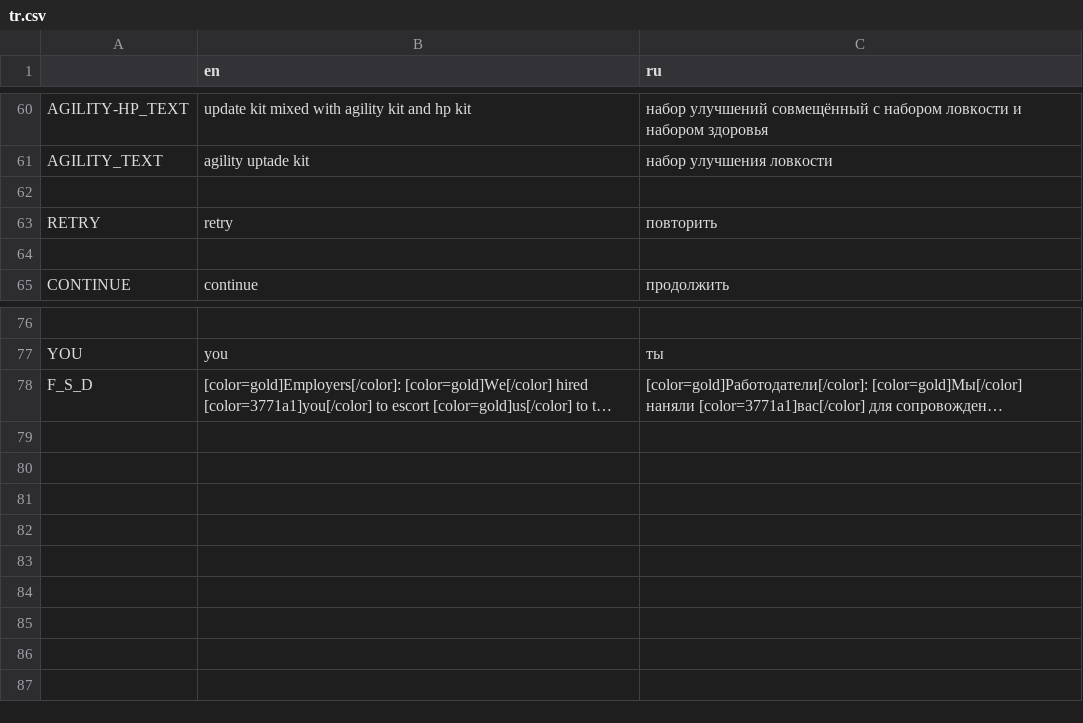
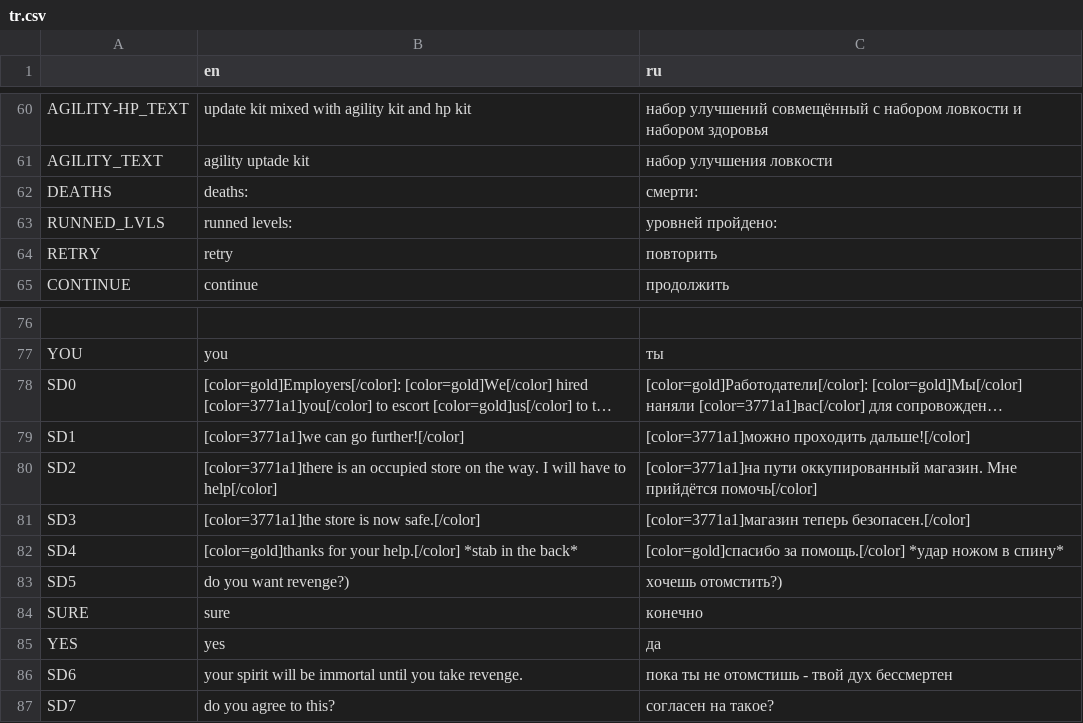
Before and after one commit to sava11/1vsALL, a CSV file: mats/trs/tr.csv, drawn as a sheet; only a part is shown, gaps mark what is left out; long unchanged cells end in …; removed rows and columns are numbered as before the commit, all else as after; the diff names each change by its address in the sheet, - before the commit and + after, or states it on an @@ line.

```diff
--- a/mats/trs/tr.csv
+++ b/mats/trs/tr.csv
-row 62: (empty)
+row 62: DEATHS | deaths: | смерти:
+row 63: RUNNED_LVLS | runned levels: | уровней пройдено:
-row 64: (empty)
-A78: F_S_D
+A78: SD0
+row 79: SD1 | [color=3771a1]we can go further![/color] | [color=3771a1]можно проходить дальше![/color]
+row 80: SD2 | [color=3771a1]there is an occupied store on the way. I will have to help[/color] | [color=3771a1]на пути оккупированный магазин. Мне прийдётся помочь[/color]
+row 81: SD3 | [color=3771a1]the store is now safe.[/color] | [color=3771a1]магазин теперь безопасен.[/color]
+row 82: SD4 | [color=gold]thanks for your help.[/color] *stab in the back* | [color=gold]спасибо за помощь.[/color] *удар ножом в спину*
+row 83: SD5 | do you want revenge?) | хочешь отомстить?)
+row 84: SURE | sure | конечно
+row 85: YES | yes | да
+row 86: SD6 | your spirit will be immortal until you take revenge. | пока ты не отомстишь - твой дух бессмертен
+row 87: SD7 | do you agree to this? | согласен на такое?
```
Also changed, not shown: 30 other files.
